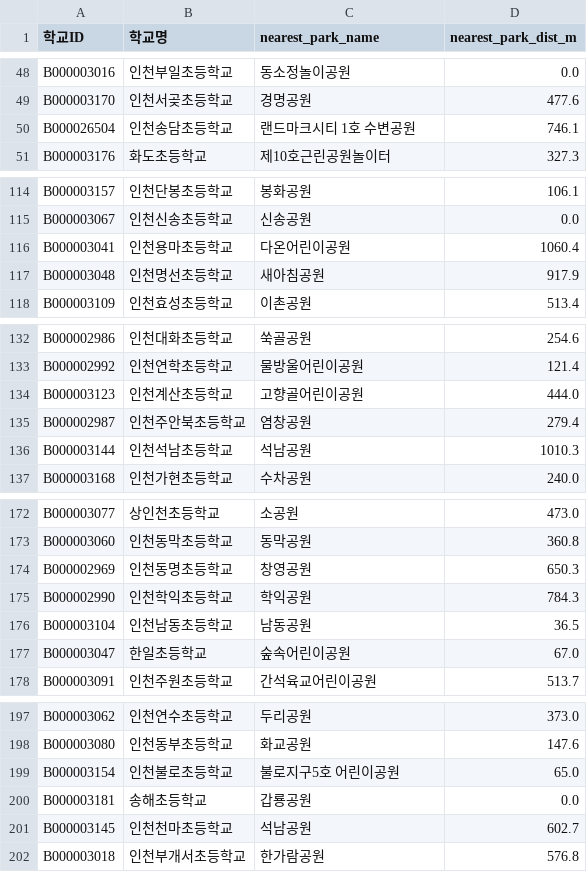
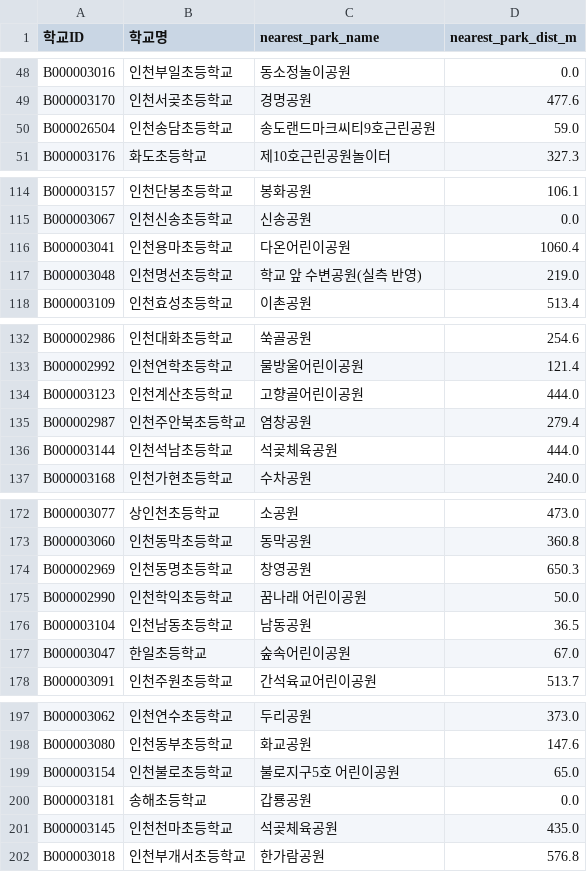
Before and after one commit to namijini0403/2026-park-analysis, a CSV file: data_processed/school_nearest_park.csv, drawn as a sheet; only a part is shown, gaps mark what is left out.

```diff
--- a/data_processed/school_nearest_park.csv
+++ b/data_processed/school_nearest_park.csv
@@ -49,3 +49,3 @@ B000003016,인천부일초등학교,동소정놀이공원,0.0
 B000003170,인천서곶초등학교,경명공원,477.6
-B000026504,인천송담초등학교,랜드마크시티 1호 수변공원,746.1
+B000026504,인천송담초등학교,송도랜드마크씨티9호근린공원,59.0
 B000003176,화도초등학교,제10호근린공원놀이터,327.3
@@ -116,3 +116,3 @@ B000003067,인천신송초등학교,신송공원,0.0
 B000003041,인천용마초등학교,다온어린이공원,1060.4
-B000003048,인천명선초등학교,새아침공원,917.9
+B000003048,인천명선초등학교,학교 앞 수변공원(실측 반영),219.0
 B000003109,인천효성초등학교,이촌공원,513.4
@@ -135,3 +135,3 @@ B000003123,인천계산초등학교,고향골어린이공원,444.0
 B000002987,인천주안북초등학교,염창공원,279.4
-B000003144,인천석남초등학교,석남공원,1010.3
+B000003144,인천석남초등학교,석곶체육공원,444.0
 B000003168,인천가현초등학교,수차공원,240.0
@@ -174,3 +174,3 @@ B000003060,인천동막초등학교,동막공원,360.8
 B000002969,인천동명초등학교,창영공원,650.3
-B000002990,인천학익초등학교,학익공원,784.3
+B000002990,인천학익초등학교,꿈나래 어린이공원,50.0
 B000003104,인천남동초등학교,남동공원,36.5
@@ -200,3 +200,3 @@ B000003154,인천불로초등학교,불로지구5호 어린이공원,65.0
 B000003181,송해초등학교,갑룡공원,0.0
-B000003145,인천천마초등학교,석남공원,602.7
+B000003145,인천천마초등학교,석곶체육공원,435.0
 B000003018,인천부개서초등학교,한가람공원,576.8
```
Also changed, not shown: data_processed/school_nearest_park_case_system_20260411.csv, data_processed/school_priority.csv, 10 other files.
